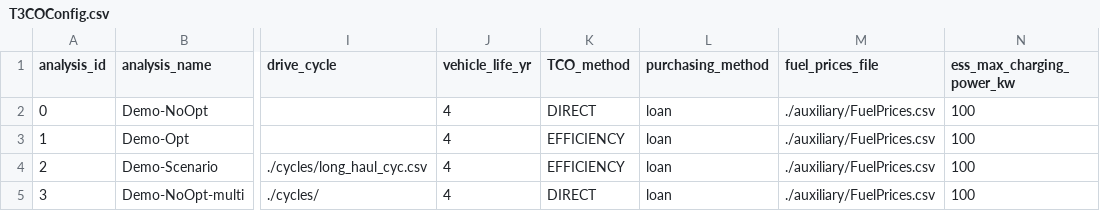
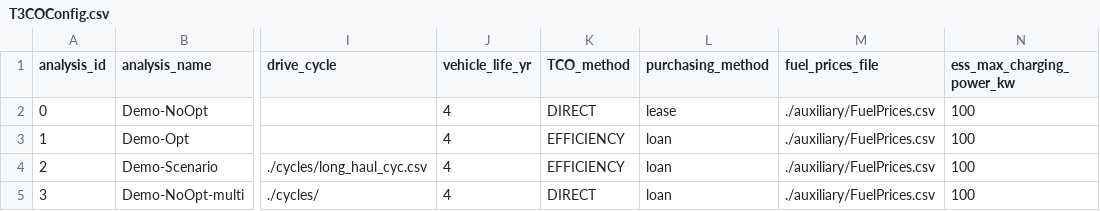
Before and after one commit to NREL/T3CO, a CSV file: src/t3co/resources/T3COConfig.csv, drawn as a sheet; only a part is shown, gaps mark what is left out; the diff names each change by its address in the sheet, - before the commit and + after, or states it on an @@ line.

```diff
--- a/src/t3co/resources/T3COConfig.csv
+++ b/src/t3co/resources/T3COConfig.csv
-L2 (purchasing_method): loan
+L2 (purchasing_method): lease
```
Also changed, not shown: src/t3co/resources/inputs/Demo_FY22_scenario_assumptions.csv, 5 other files.
